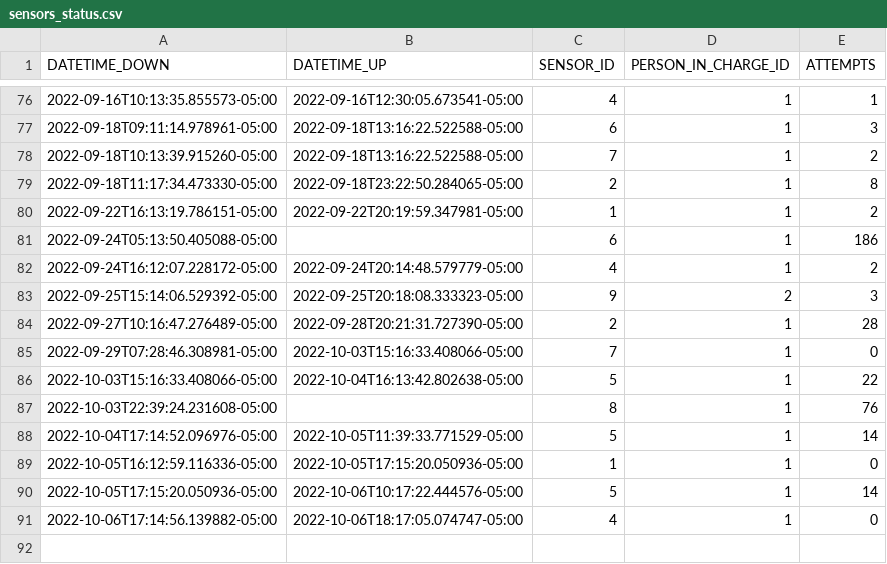
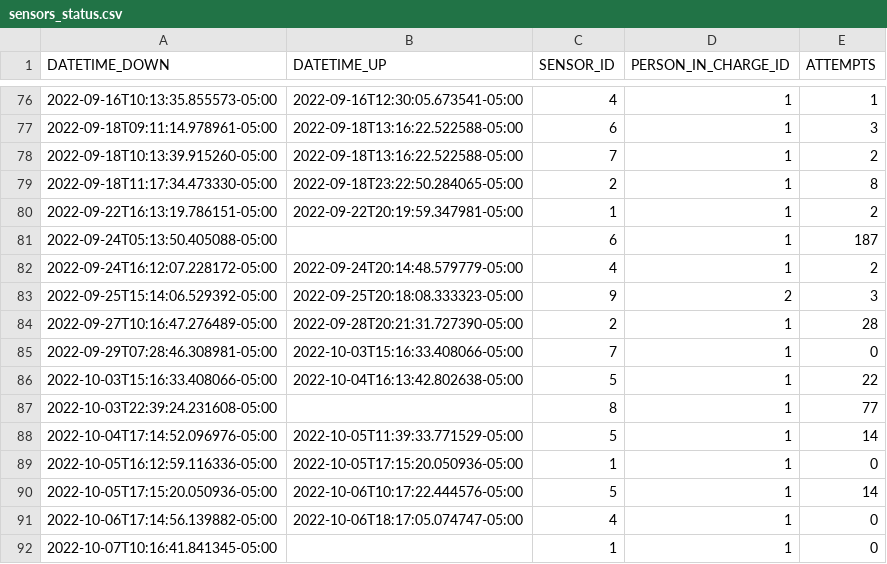
Before and after one commit to sebaxtian/tangara-email-notifications, a CSV file: output/sensors_status.csv, drawn as a sheet; only a part is shown, gaps mark what is left out.

```diff
--- a/output/sensors_status.csv
+++ b/output/sensors_status.csv
@@ -80,3 +80,3 @@ DATETIME_DOWN,DATETIME_UP,SENSOR_ID,PERSON_IN_CHARGE_ID,ATTEMPTS
 2022-09-22T16:13:19.786151-05:00,2022-09-22T20:19:59.347981-05:00,1,1,2
-2022-09-24T05:13:50.405088-05:00,,6,1,186
+2022-09-24T05:13:50.405088-05:00,,6,1,187
 2022-09-24T16:12:07.228172-05:00,2022-09-24T20:14:48.579779-05:00,4,1,2
@@ -86,3 +86,3 @@ DATETIME_DOWN,DATETIME_UP,SENSOR_ID,PERSON_IN_CHARGE_ID,ATTEMPTS
 2022-10-03T15:16:33.408066-05:00,2022-10-04T16:13:42.802638-05:00,5,1,22
-2022-10-03T22:39:24.231608-05:00,,8,1,76
+2022-10-03T22:39:24.231608-05:00,,8,1,77
 2022-10-04T17:14:52.096976-05:00,2022-10-05T11:39:33.771529-05:00,5,1,14
@@ -91 +91,2 @@ DATETIME_DOWN,DATETIME_UP,SENSOR_ID,PERSON_IN_CHARGE_ID,ATTEMPTS
 2022-10-06T17:14:56.139882-05:00,2022-10-06T18:17:05.074747-05:00,4,1,0
+2022-10-07T10:16:41.841345-05:00,,1,1,0
```
Also changed, not shown: 1 other file.
